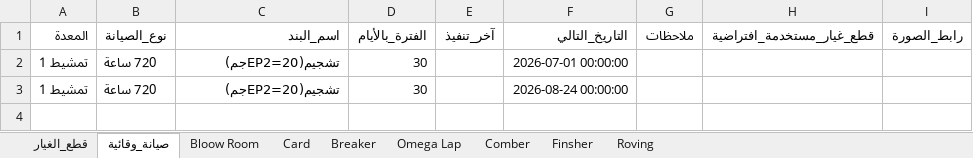
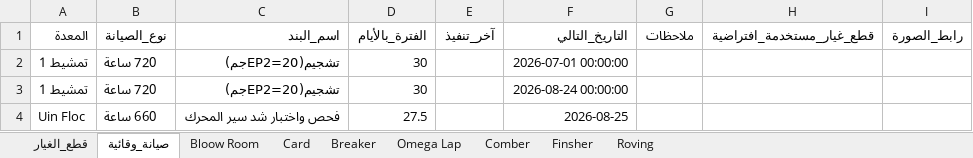
Before and after one commit to mahmedabdallh123/cotton-down, an Excel workbook: l9.xlsx, sheet صيانة_وقائية, drawn as a sheet; values as stored, in another font and other column widths than the file's, no borders; the diff names each change by its address in the sheet, - before the commit and + after, or states it on an @@ line.

Commit message:
تحديث البيانات - 2026-07-29 20:05:39

```diff
--- a/l9.xlsx (sheet صيانة_وقائية)
+++ b/l9.xlsx (sheet صيانة_وقائية)
+row 4: Uin Floc | 660 ساعة | فحص واختبار شد سير المحرك | 27.5 |  | 2026-08-25
```
